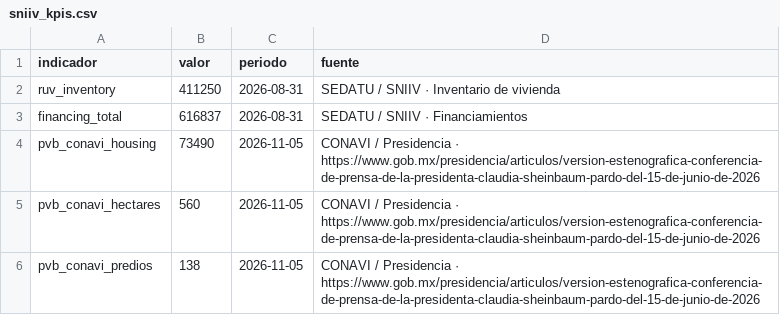
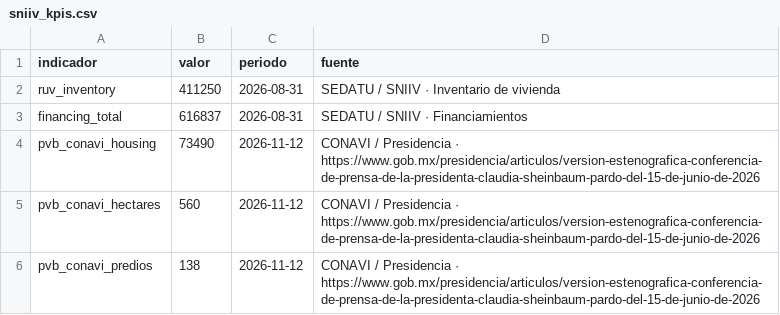
Before and after one commit to yaelaer144/Indicadores-vivienda-mexico, a CSV file: sniiv_kpis.csv, drawn as a sheet.

```diff
--- a/sniiv_kpis.csv
+++ b/sniiv_kpis.csv
@@ -3,4 +3,4 @@ ruv_inventory,411250,2026-08-31,SEDATU / SNIIV · Inventario de vivienda
 financing_total,616837,2026-08-31,SEDATU / SNIIV · Financiamientos
-pvb_conavi_housing,73490,2026-11-05,CONAVI / Presidencia · https://www.gob.mx/presidencia/articulos/version-estenografica-conferencia-de-prensa-de-la-presidenta-claudia-sheinbaum-pardo-del-15-de-junio-de-2026
-pvb_conavi_hectares,560,2026-11-05,CONAVI / Presidencia · https://www.gob.mx/presidencia/articulos/version-estenografica-conferencia-de-prensa-de-la-presidenta-claudia-sheinbaum-pardo-del-15-de-junio-de-2026
-pvb_conavi_predios,138,2026-11-05,CONAVI / Presidencia · https://www.gob.mx/presidencia/articulos/version-estenografica-conferencia-de-prensa-de-la-presidenta-claudia-sheinbaum-pardo-del-15-de-junio-de-2026
+pvb_conavi_housing,73490,2026-11-12,CONAVI / Presidencia · https://www.gob.mx/presidencia/articulos/version-estenografica-conferencia-de-prensa-de-la-presidenta-claudia-sheinbaum-pardo-del-15-de-junio-de-2026
+pvb_conavi_hectares,560,2026-11-12,CONAVI / Presidencia · https://www.gob.mx/presidencia/articulos/version-estenografica-conferencia-de-prensa-de-la-presidenta-claudia-sheinbaum-pardo-del-15-de-junio-de-2026
+pvb_conavi_predios,138,2026-11-12,CONAVI / Presidencia · https://www.gob.mx/presidencia/articulos/version-estenografica-conferencia-de-prensa-de-la-presidenta-claudia-sheinbaum-pardo-del-15-de-junio-de-2026
```
Also changed, not shown: 4 other files.
